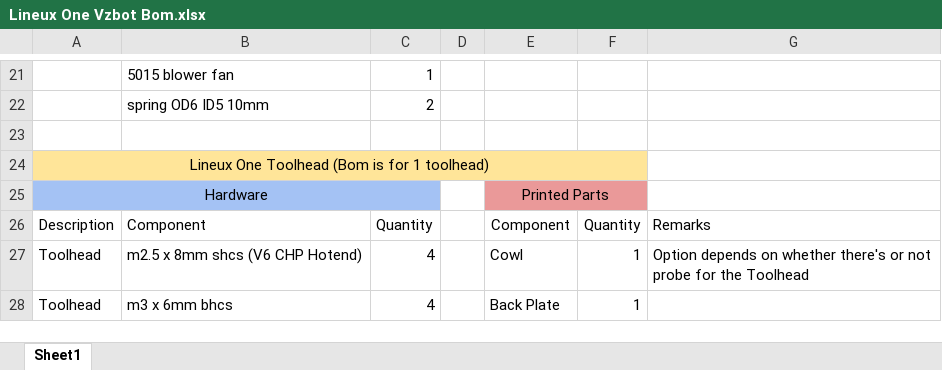
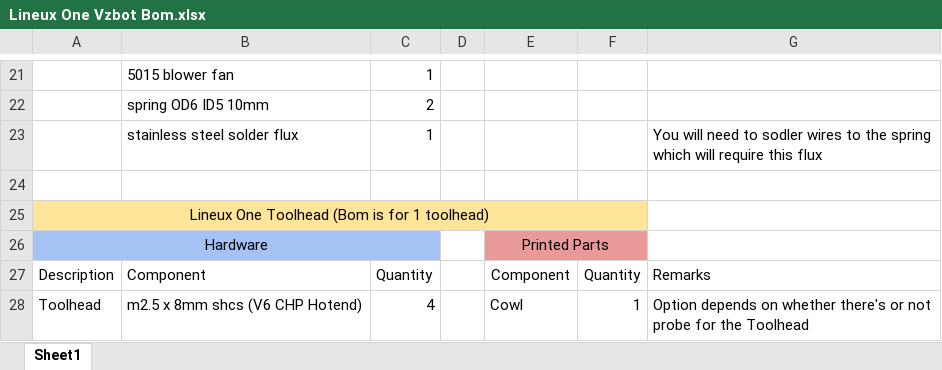
Before and after one commit to Bikin-Creative/Lineux-Toolchanger, an Excel workbook: BOM/Lineux One Vzbot Bom.xlsx, sheet Sheet1, drawn as a sheet; only a part is shown, gaps mark what is left out; the shorter side is filled out with more unchanged rows; values as stored, in another font and other column widths than the file's, no borders; charts and pictures not drawn; the diff names each change by its address in the sheet, - before the commit and + after, or states it on an @@ line.

Commit message:
Update Lineux One vzbot330 bom
Update Lineux One vzbot330 bom to include stainless steel solder flux

```diff
--- a/BOM/Lineux One Vzbot Bom.xlsx (sheet Sheet1)
+++ b/BOM/Lineux One Vzbot Bom.xlsx (sheet Sheet1)
+row 23:  | stainless steel solder flux | 1 |  |  |  | You will need to sodler wires to the spring which will require this flux
```
